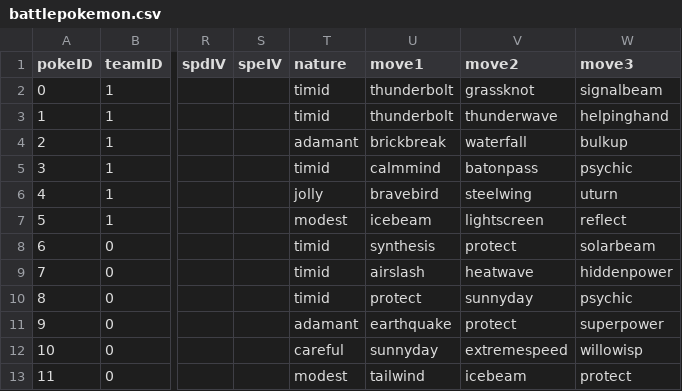
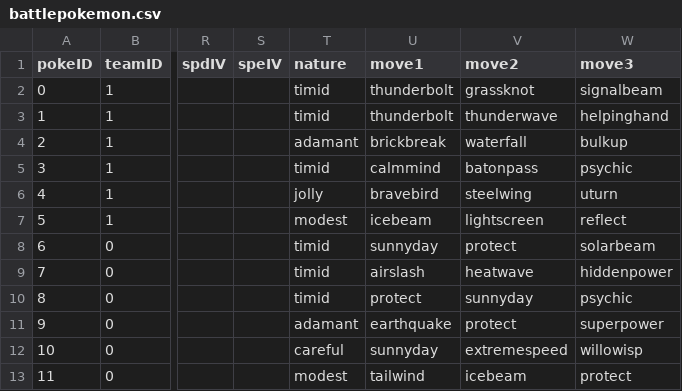
Before and after one commit to Lazerbeam50/Pokemon-AI-Battle, a CSV file: Scripts/Game data/battlepokemon.csv, drawn as a sheet; only a part is shown, gaps mark what is left out; the diff names each change by its address in the sheet, - before the commit and + after, or states it on an @@ line.

Commit message:
Replaced Red's sun team Venasaur's Synthesis with Sunny Day

```diff
--- a/Scripts/Game data/battlepokemon.csv
+++ b/Scripts/Game data/battlepokemon.csv
-U8 (move1): synthesis
+U8 (move1): sunnyday
```
Also changed, not shown: 2 other files.
